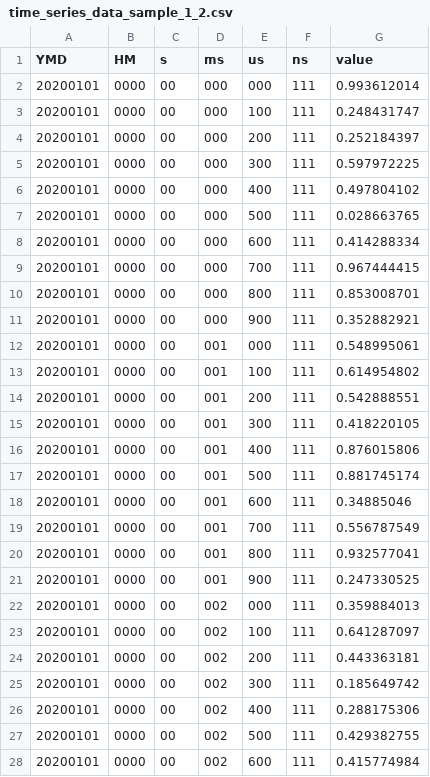
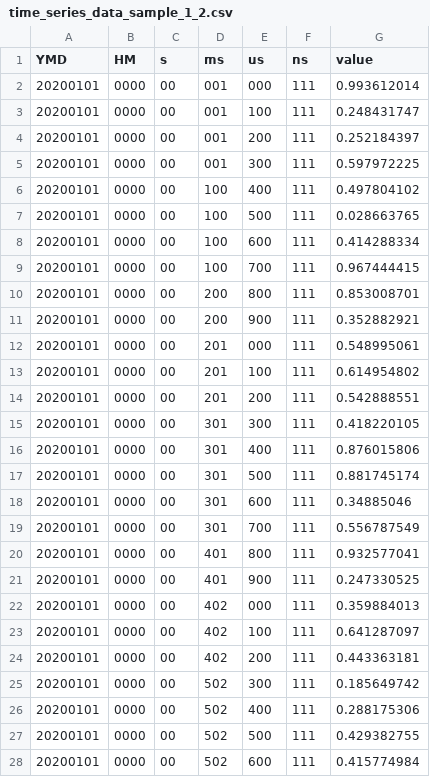
Before and after one commit to Mr-Garlic-Shrimp/TIL, a CSV file: Python/advanced/Processing_Various_Data/Processing_Time_Series_data/input/time_series/time_series_data_sample_1_2.csv, drawn as a sheet; only a part is shown; the diff covers the shown part only.

```diff
--- a/Python/advanced/Processing_Various_Data/Processing_Time_Series_data/input/time_series/time_series_data_sample_1_2.csv
+++ b/Python/advanced/Processing_Various_Data/Processing_Time_Series_data/input/time_series/time_series_data_sample_1_2.csv
@@ -1,28 +1,28 @@
 YMD,HM,s,ms,us,ns,value
-20200101,0000,00,000,000,111,0.993612014
-20200101,0000,00,000,100,111,0.248431747
-20200101,0000,00,000,200,111,0.252184397
-20200101,0000,00,000,300,111,0.597972225
-20200101,0000,00,000,400,111,0.497804102
-20200101,0000,00,000,500,111,0.028663765
-20200101,0000,00,000,600,111,0.414288334
-20200101,0000,00,000,700,111,0.967444415
-20200101,0000,00,000,800,111,0.853008701
-20200101,0000,00,000,900,111,0.352882921
-20200101,0000,00,001,000,111,0.548995061
-20200101,0000,00,001,100,111,0.614954802
-20200101,0000,00,001,200,111,0.542888551
-20200101,0000,00,001,300,111,0.418220105
-20200101,0000,00,001,400,111,0.876015806
-20200101,0000,00,001,500,111,0.881745174
-20200101,0000,00,001,600,111,0.34885046
-20200101,0000,00,001,700,111,0.556787549
-20200101,0000,00,001,800,111,0.932577041
-20200101,0000,00,001,900,111,0.247330525
-20200101,0000,00,002,000,111,0.359884013
-20200101,0000,00,002,100,111,0.641287097
-20200101,0000,00,002,200,111,0.443363181
-20200101,0000,00,002,300,111,0.185649742
-20200101,0000,00,002,400,111,0.288175306
-20200101,0000,00,002,500,111,0.429382755
-20200101,0000,00,002,600,111,0.415774984
+20200101,0000,00,001,000,111,0.993612014
+20200101,0000,00,001,100,111,0.248431747
+20200101,0000,00,001,200,111,0.252184397
+20200101,0000,00,001,300,111,0.597972225
+20200101,0000,00,100,400,111,0.497804102
+20200101,0000,00,100,500,111,0.028663765
+20200101,0000,00,100,600,111,0.414288334
+20200101,0000,00,100,700,111,0.967444415
+20200101,0000,00,200,800,111,0.853008701
+20200101,0000,00,200,900,111,0.352882921
+20200101,0000,00,201,000,111,0.548995061
+20200101,0000,00,201,100,111,0.614954802
+20200101,0000,00,201,200,111,0.542888551
+20200101,0000,00,301,300,111,0.418220105
+20200101,0000,00,301,400,111,0.876015806
+20200101,0000,00,301,500,111,0.881745174
+20200101,0000,00,301,600,111,0.34885046
+20200101,0000,00,301,700,111,0.556787549
+20200101,0000,00,401,800,111,0.932577041
+20200101,0000,00,401,900,111,0.247330525
+20200101,0000,00,402,000,111,0.359884013
+20200101,0000,00,402,100,111,0.641287097
+20200101,0000,00,402,200,111,0.443363181
+20200101,0000,00,502,300,111,0.185649742
+20200101,0000,00,502,400,111,0.288175306
+20200101,0000,00,502,500,111,0.429382755
+20200101,0000,00,502,600,111,0.415774984
```
Also changed, not shown: 14 edited cells elsewhere in this file, 2 other files.
